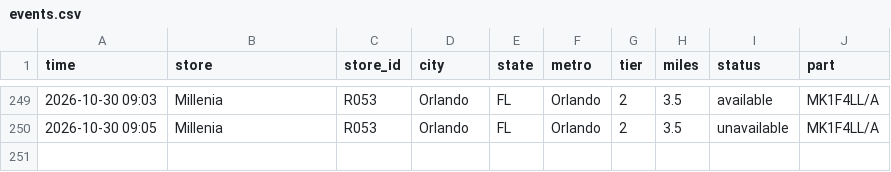
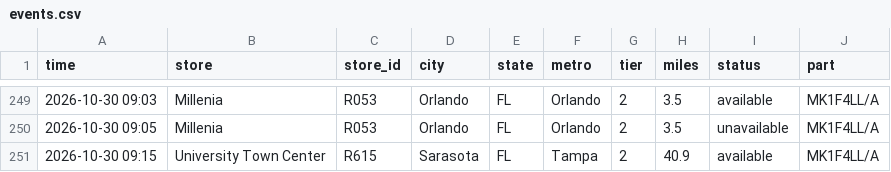
Before and after one commit to aryakvsathye/duo-tracker, a CSV file: national/events.csv, drawn as a sheet; only a part is shown, gaps mark what is left out; the diff names each change by its address in the sheet, - before the commit and + after, or states it on an @@ line.

Commit message:
Update national data

```diff
--- a/national/events.csv
+++ b/national/events.csv
+row 251: 2026-10-30 09:15 | University Town Center | R615 | Sarasota | FL | Tampa | 2 | 40.9 | available | MK1F4LL/A
```
Also changed, not shown: 1 other file.
